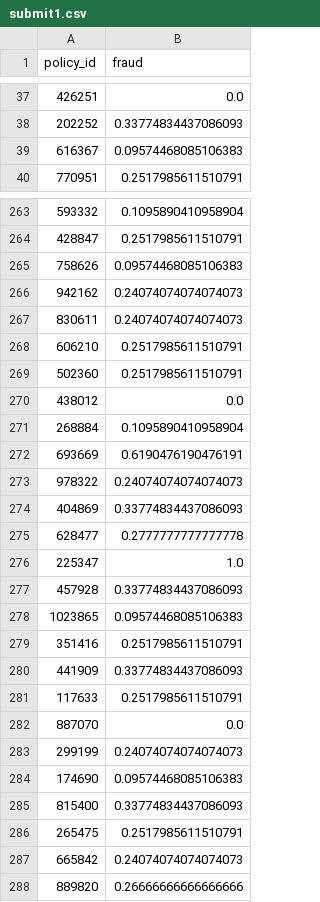
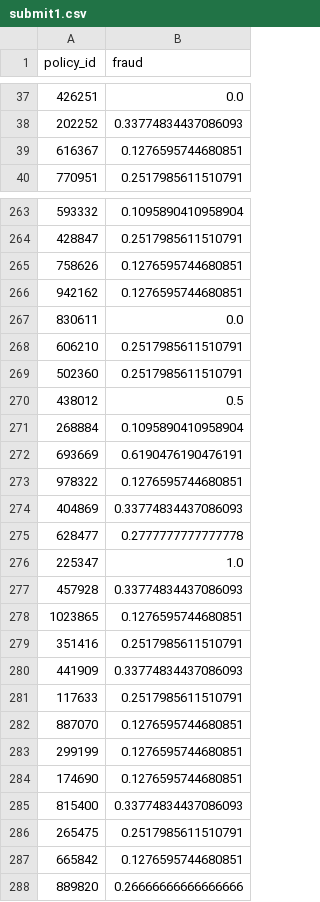
Before and after one commit to mathutopia/dplusbook, a CSV file: data/submit1.csv, drawn as a sheet; only a part is shown, gaps mark what is left out; the diff covers the shown part only.

```diff
--- a/data/submit1.csv
+++ b/data/submit1.csv
@@ -38,3 +38,3 @@ policy_id,fraud
 202252,0.33774834437086093
-616367,0.09574468085106383
+616367,0.1276595744680851
 770951,0.2517985611510791
@@ -264,11 +264,11 @@ policy_id,fraud
 428847,0.2517985611510791
-758626,0.09574468085106383
-942162,0.24074074074074073
-830611,0.24074074074074073
+758626,0.1276595744680851
+942162,0.1276595744680851
+830611,0.0
 606210,0.2517985611510791
 502360,0.2517985611510791
-438012,0.0
+438012,0.5
 268884,0.1095890410958904
 693669,0.6190476190476191
-978322,0.24074074074074073
+978322,0.1276595744680851
 404869,0.33774834437086093
@@ -277,3 +277,3 @@ policy_id,fraud
 457928,0.33774834437086093
-1023865,0.09574468085106383
+1023865,0.1276595744680851
 351416,0.2517985611510791
@@ -281,8 +281,8 @@ policy_id,fraud
 117633,0.2517985611510791
-887070,0.0
-299199,0.24074074074074073
-174690,0.09574468085106383
+887070,0.1276595744680851
+299199,0.1276595744680851
+174690,0.1276595744680851
 815400,0.33774834437086093
 265475,0.2517985611510791
-665842,0.24074074074074073
+665842,0.1276595744680851
 889820,0.26666666666666666
```
Also changed, not shown: 60 edited cells elsewhere in this file, 10 other files.
